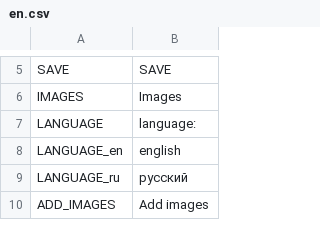
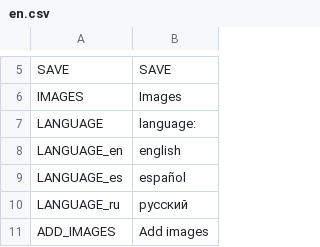
Before and after one commit to unknownprojectx-360/free-tex-packer, a CSV file: src/client/resources/static/localization/en.csv, drawn as a sheet; only a part is shown, gaps mark what is left out; the diff names each change by its address in the sheet, - before the commit and + after, or states it on an @@ line.

Commit message:
Added spanish language

```diff
--- a/src/client/resources/static/localization/en.csv
+++ b/src/client/resources/static/localization/en.csv
+row 9: LANGUAGE_es | español
```
Also changed, not shown: src/client/resources/static/localization/ru.csv, 2 other files.
